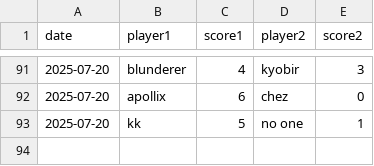
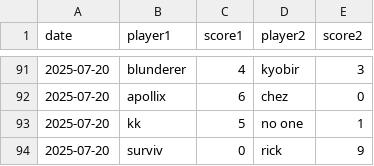
Before and after one commit to neongreen/cnc, a CSV file: match_data.csv, drawn as a sheet; only a part is shown, gaps mark what is left out.

Commit message:
Update match_data.csv

```diff
--- a/match_data.csv
+++ b/match_data.csv
@@ -93 +93,2 @@ date,player1,score1,player2,score2
 2025-07-20,kk,5,no one,1
+2025-07-20,surviv,0,rick,9
```
